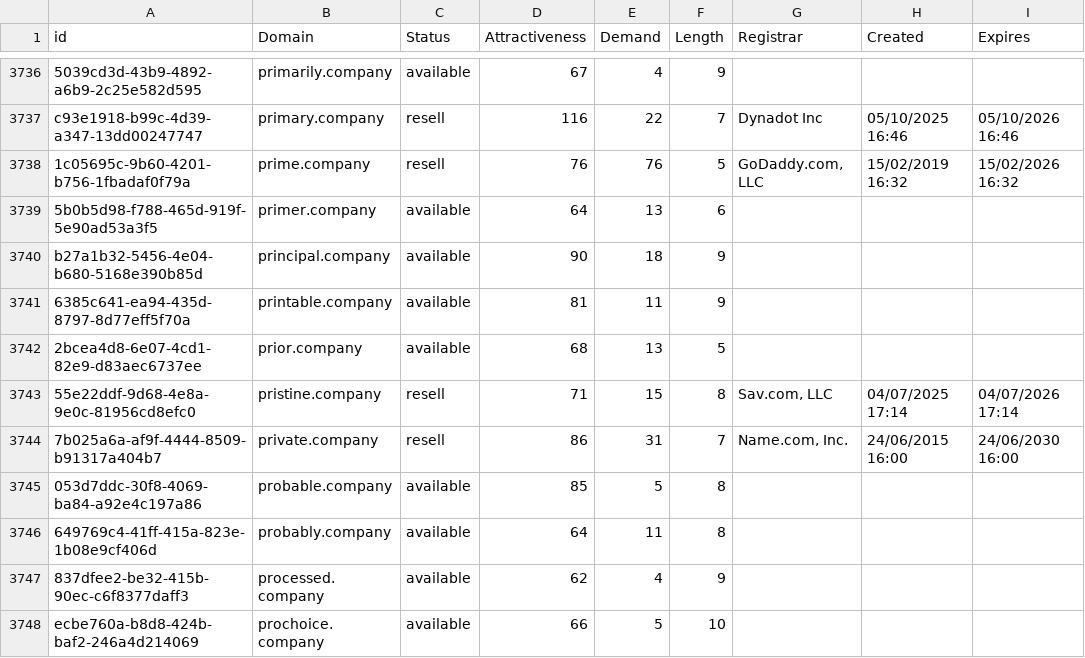
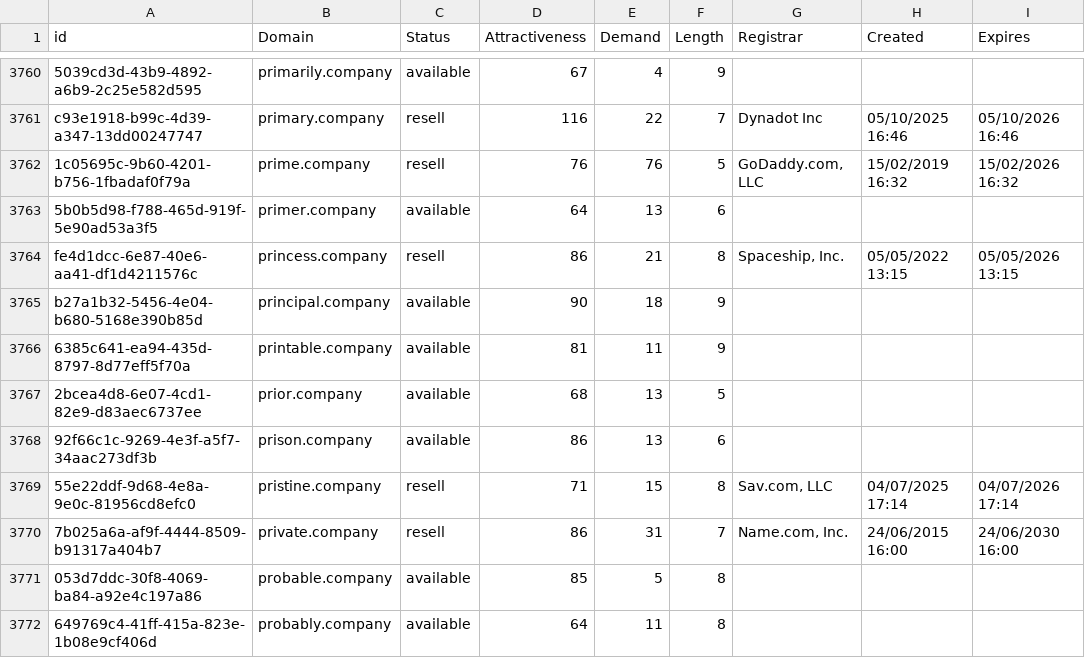
Before and after one commit to UniqueDomains/company-oneword-domains, a CSV file: company.csv, drawn as a sheet; only a part is shown, gaps mark what is left out; the shorter side is filled out with more unchanged rows; the diff covers the shown part only; the diff names each change by its address in the sheet, - before the commit and + after, or states it on an @@ line.

```diff
--- a/company.csv
+++ b/company.csv
+row 3764: fe4d1dcc-6e87-40e6-aa41-df1d4211576c | princess.company | resell | 86 | 21 | 8 | Spaceship, Inc. | 05/05/2022 13:15 | 05/05/2026 13:15
+row 3768: 92f66c1c-9269-4e3f-a5f7-34aac273df3b | prison.company | available | 86 | 13 | 6
```
Also changed, not shown: 27 added rows elsewhere in this file, 2 other files.
